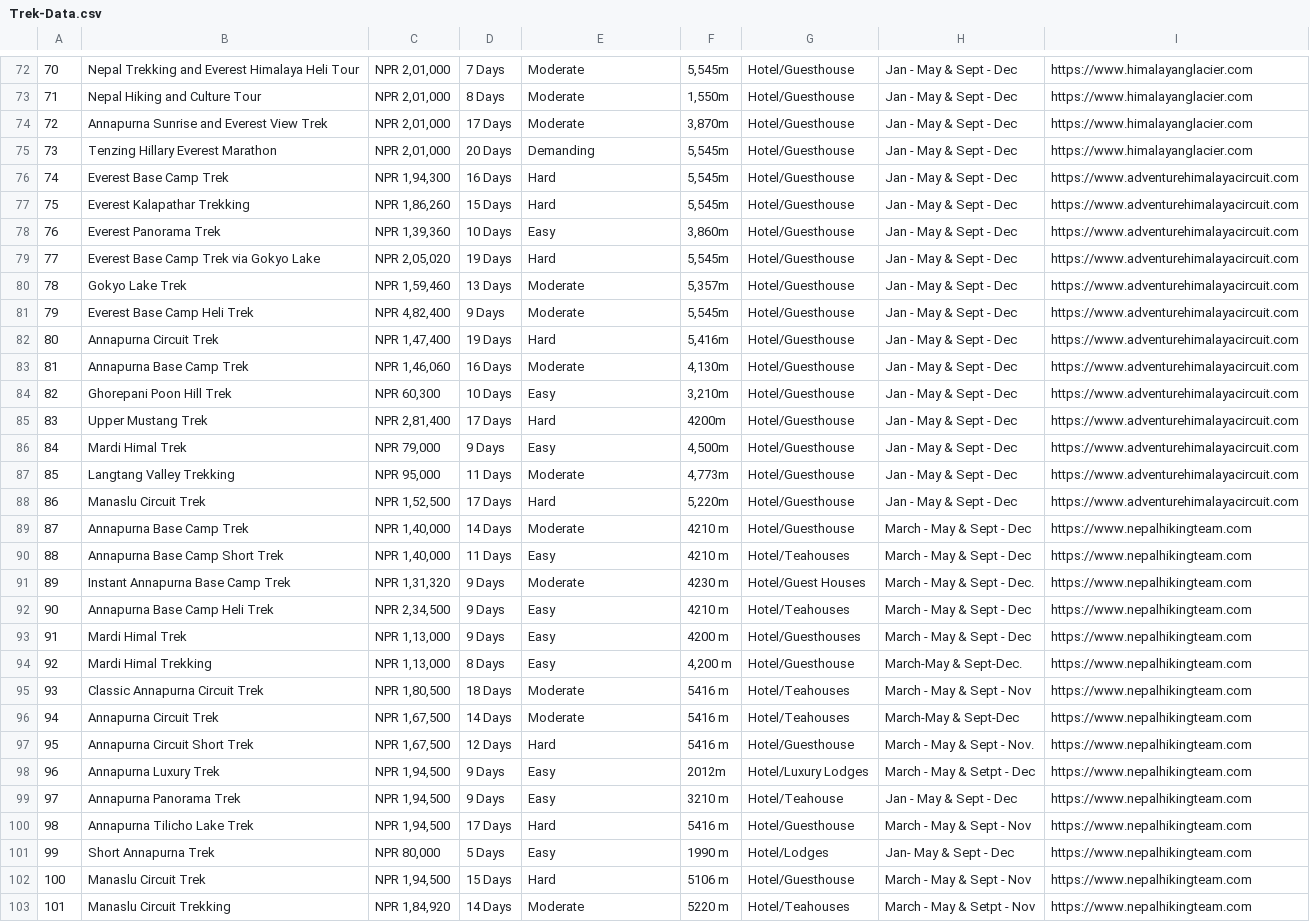
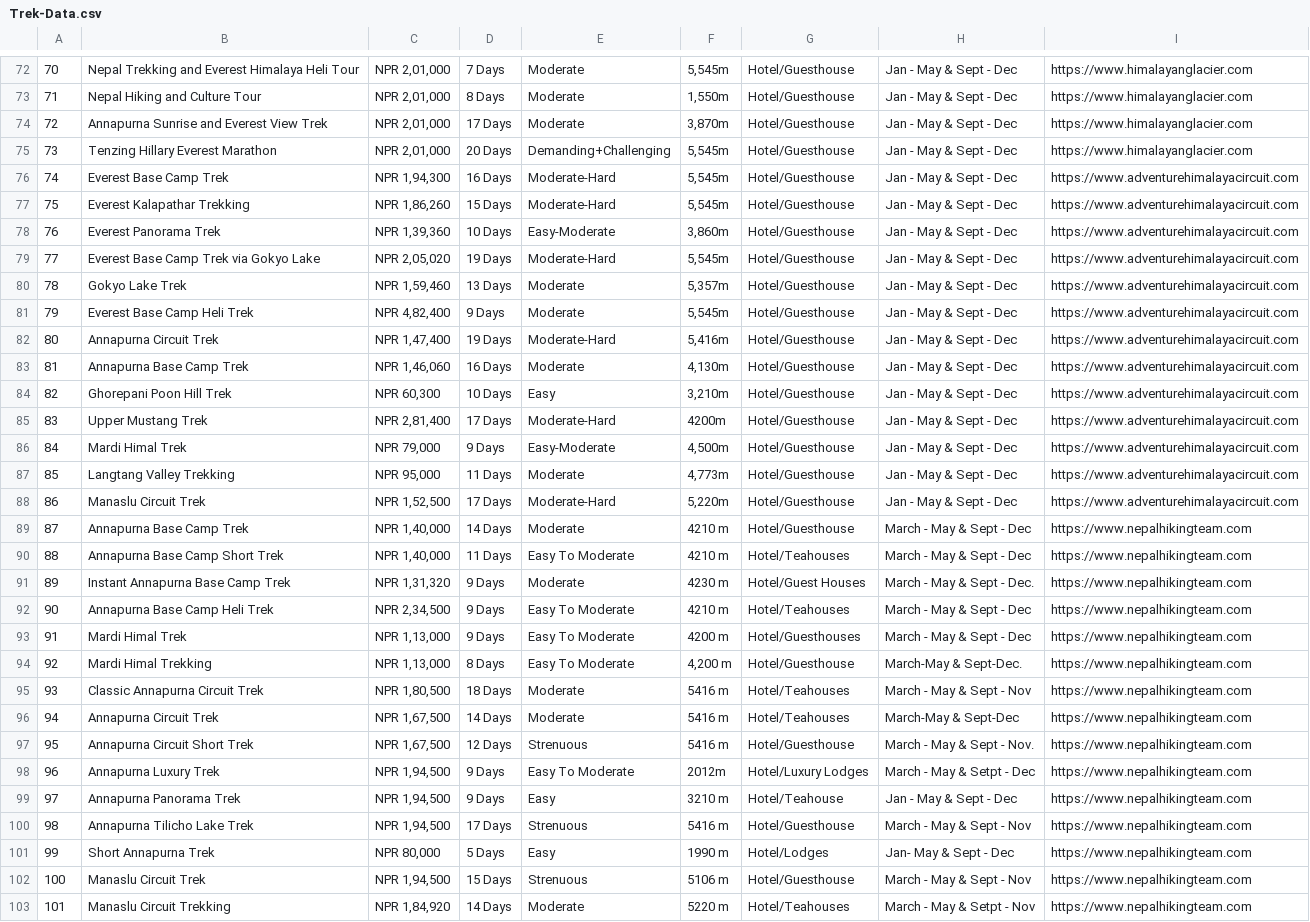
Before and after one commit to ajit1mhj/trekking-recommendation-system, a CSV file: Trek-Data.csv, drawn as a sheet; only a part is shown, gaps mark what is left out; the diff covers the shown part only; the diff names each change by its address in the sheet, - before the commit and + after, or states it on an @@ line.

```diff
--- a/Trek-Data.csv
+++ b/Trek-Data.csv
-E75: Demanding
+E75: Demanding+Challenging
-E76:E77: Hard
+E76:E77: Moderate-Hard
-E78: Easy
+E78: Easy-Moderate
-E79: Hard
+E79: Moderate-Hard
-E82: Hard
+E82: Moderate-Hard
-E85: Hard
+E85: Moderate-Hard
-E86: Easy
+E86: Easy-Moderate
-E88: Hard
+E88: Moderate-Hard
-E90: Easy
+E90: Easy To Moderate
-E92:E94: Easy
+E92:E94: Easy To Moderate
-E97: Hard
+E97: Strenuous
-E98: Easy
+E98: Easy To Moderate
-E100: Hard
+E100: Strenuous
-E102: Hard
+E102: Strenuous
```
Also changed, not shown: 174 edited cells elsewhere in this file, 33 other files.
